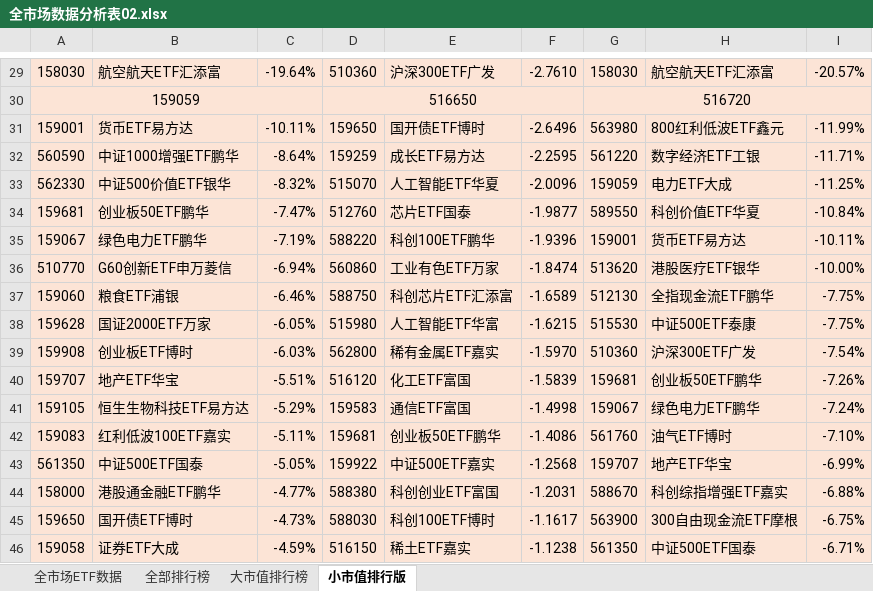
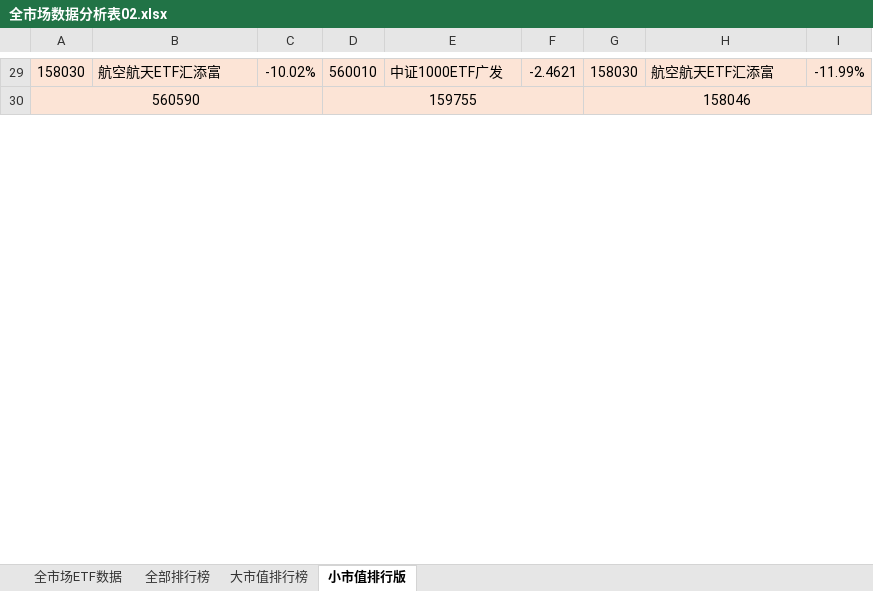
Before and after one commit to dagoushi003/dagoushi003.github.io, an Excel workbook: assets/posts/全市场数据分析表02.xlsx, sheet 小市值排行版, drawn as a sheet; only a part is shown, gaps mark what is left out; values as stored, in another font and other column widths than the file's, no borders; removed rows and columns are numbered as before the commit, all else as after; the diff covers the shown part only; the diff names each change by its address in the sheet, - before the commit and + after, or states it on an @@ line.

```diff
--- a/assets/posts/全市场数据分析表02.xlsx (sheet 小市值排行版)
+++ b/assets/posts/全市场数据分析表02.xlsx (sheet 小市值排行版)
-C29: -19.64%
+C29: -10.02%
-D29: 510360
+D29: 560010
-E29: 沪深300ETF广发
+E29: 中证1000ETF广发
-F29: -2.7610
+F29: -2.4621
-I29: -20.57%
+I29: -11.99%
-row 30: 159059 |  |  | 516650 |  |  | 516720
-row 31: 159001 | 货币ETF易方达 | -10.11% | 159650 | 国开债ETF博时 | -2.6496 | 563980 | 800红利低波ETF鑫元 | -11.99%
+A30:C30 merged
-B30: 中证1000增强ETF鹏华
+B30: (empty)
-C30: -8.64%
+C30: (empty)
-D30: 159259
+D30: 159755
+D30:F30 merged
-E30: 成长ETF易方达
+E30: (empty)
-F30: -2.2595
+F30: (empty)
-G30: 561220
+G30: 158046
+G30:I30 merged
-H30: 数字经济ETF工银
+H30: (empty)
-I30: -11.71%
+I30: (empty)
-row 33: 562330 | 中证500价值ETF银华 | -8.32% | 515070 | 人工智能ETF华夏 | -2.0096 | 159059 | 电力ETF大成 | -11.25%
-row 34: 159681 | 创业板50ETF鹏华 | -7.47% | 512760 | 芯片ETF国泰 | -1.9877 | 589550 | 科创价值ETF华夏 | -10.84%
-row 35: 159067 | 绿色电力ETF鹏华 | -7.19% | 588220 | 科创100ETF鹏华 | -1.9396 | 159001 | 货币ETF易方达 | -10.11%
-row 36: 510770 | G60创新ETF申万菱信 | -6.94% | 560860 | 工业有色ETF万家 | -1.8474 | 513620 | 港股医疗ETF银华 | -10.00%
-row 37: 159060 | 粮食ETF浦银 | -6.46% | 588750 | 科创芯片ETF汇添富 | -1.6589 | 512130 | 全指现金流ETF鹏华 | -7.75%
-row 38: 159628 | 国证2000ETF万家 | -6.05% | 515980 | 人工智能ETF华富 | -1.6215 | 515530 | 中证500ETF泰康 | -7.75%
-row 39: 159908 | 创业板ETF博时 | -6.03% | 562800 | 稀有金属ETF嘉实 | -1.5970 | 510360 | 沪深300ETF广发 | -7.54%
-row 40: 159707 | 地产ETF华宝 | -5.51% | 516120 | 化工ETF富国 | -1.5839 | 159681 | 创业板50ETF鹏华 | -7.26%
-row 41: 159105 | 恒生生物科技ETF易方达 | -5.29% | 159583 | 通信ETF富国 | -1.4998 | 159067 | 绿色电力ETF鹏华 | -7.24%
-row 42: 159083 | 红利低波100ETF嘉实 | -5.11% | 159681 | 创业板50ETF鹏华 | -1.4086 | 561760 | 油气ETF博时 | -7.10%
-row 43: 561350 | 中证500ETF国泰 | -5.05% | 159922 | 中证500ETF嘉实 | -1.2568 | 159707 | 地产ETF华宝 | -6.99%
-row 44: 158000 | 港股通金融ETF鹏华 | -4.77% | 588380 | 科创创业ETF富国 | -1.2031 | 588670 | 科创综指增强ETF嘉实 | -6.88%
-row 45: 159650 | 国开债ETF博时 | -4.73% | 588030 | 科创100ETF博时 | -1.1617 | 563900 | 300自由现金流ETF摩根 | -6.75%
-row 46: 159058 | 证券ETF大成 | -4.59% | 516150 | 稀土ETF嘉实 | -1.1238 | 561350 | 中证500ETF国泰 | -6.71%
```
Also changed, not shown: 37 added rows, 21 removed rows and 6 edited cells elsewhere in this sheet, sheet 全市场ETF数据, sheet 全部排行榜, sheet 大市值排行榜.
